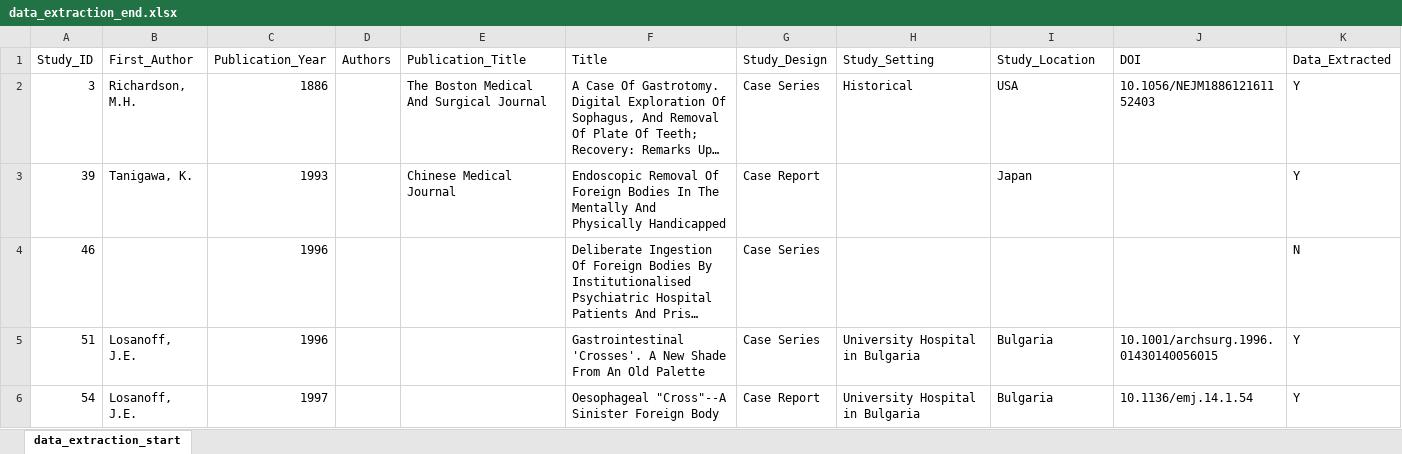
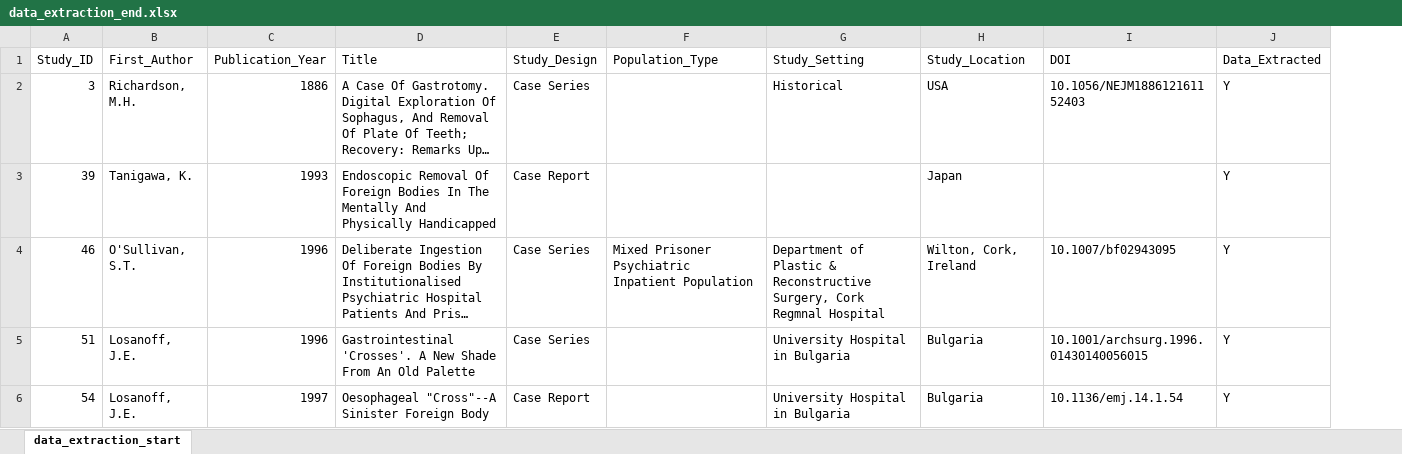
Before and after one commit to jackgedge/iifo_systematic_review, an Excel workbook: input/raw_data/data_extraction/data_extraction_end.xlsx, sheet data_extraction_start, drawn as a sheet; only a part is shown; long unchanged cells end in …; values as stored, in another font and other column widths than the file's, no borders; removed rows and columns are numbered as before the commit, all else as after; the diff covers the shown part only; the diff names each change by its address in the sheet, - before the commit and + after, or states it on an @@ line.

Commit message:
Start case series data extraction

```diff
--- a/input/raw_data/data_extraction/data_extraction_end.xlsx (sheet data_extraction_start)
+++ b/input/raw_data/data_extraction/data_extraction_end.xlsx (sheet data_extraction_start)
-column D (Authors), empty
-column E (Publication_Title), rows 2-3: The Boston Medical And Surgical Journal | Chinese Medical Journal
+column F (Population_Type), row 4: Mixed Prisoner Psychiatric Inpatient Population
-B4 (First_Author): (empty)
+B4 (First_Author): O'Sullivan, S.T.
-G4 (Study_Setting): (empty)
+G4 (Study_Setting): Department of Plastic & Reconstructive Surgery, Cork Regmnal Hospital
-H4 (Study_Location): (empty)
+H4 (Study_Location): Wilton, Cork, Ireland
-I4 (DOI): (empty)
+I4 (DOI): 10.1007/bf02943095
-J4 (Data_Extracted): N
+J4 (Data_Extracted): Y
```
Also changed, not shown: 13 edited cells elsewhere in this sheet, input/raw_data/data_extraction/case_report_data_extraction_end.xlsx, 24 other files.
